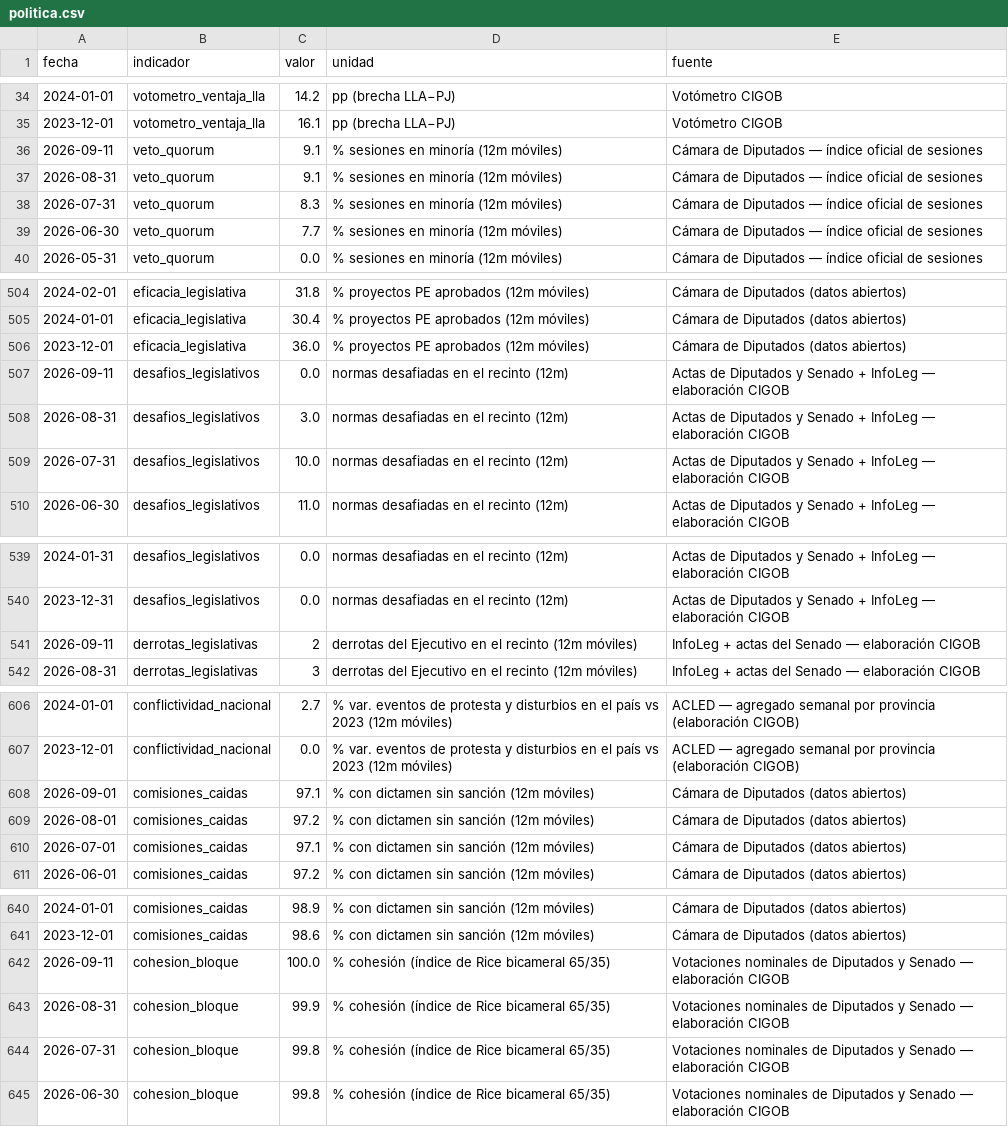
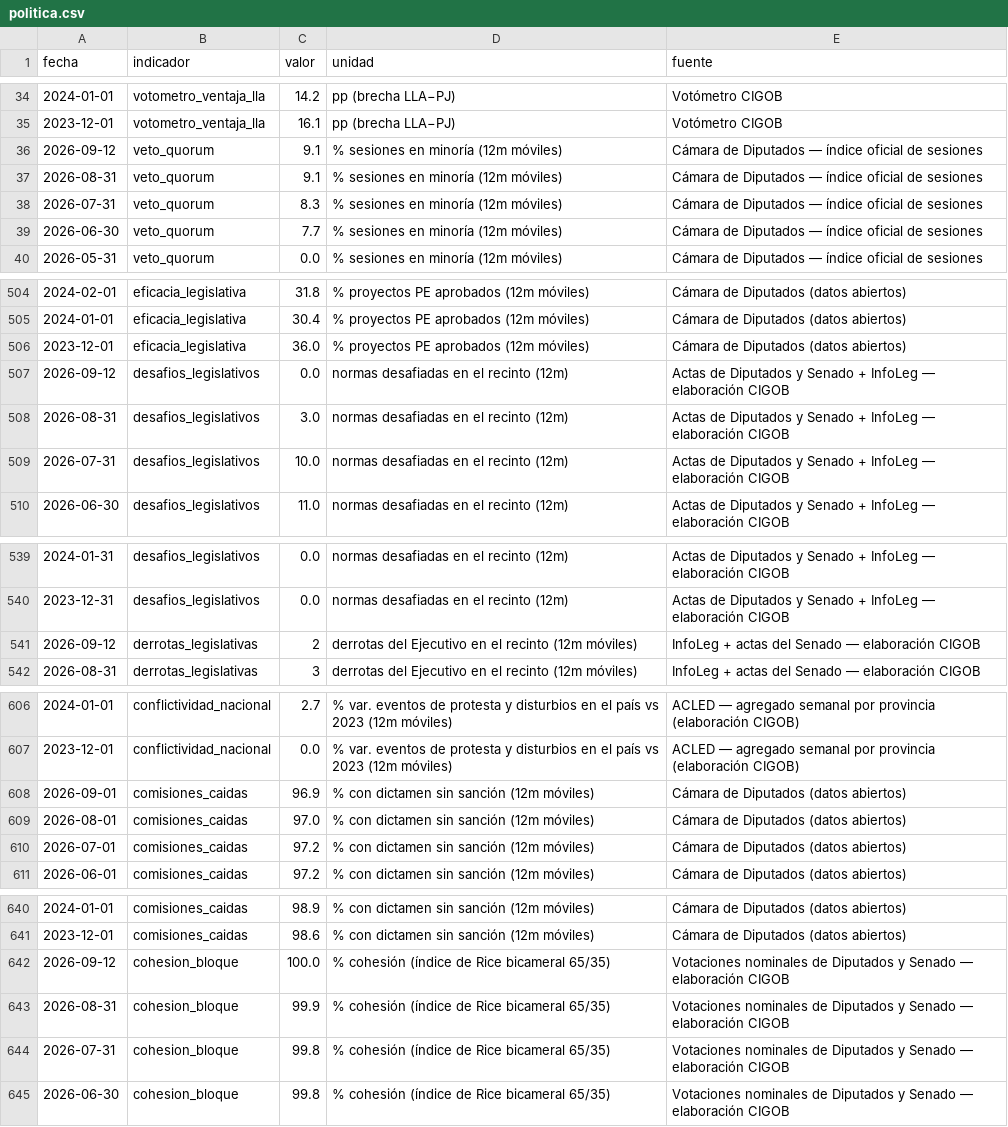
Before and after one commit to Juanpintoselso33/cigob-informe-coyuntura, a CSV file: projects/informe_coyuntura/output/series/politica.csv, drawn as a sheet; only a part is shown, gaps mark what is left out; the diff covers the shown part only.

```diff
--- a/projects/informe_coyuntura/output/series/politica.csv
+++ b/projects/informe_coyuntura/output/series/politica.csv
@@ -35,3 +35,3 @@ fecha,indicador,valor,unidad,fuente
 2023-12-01,votometro_ventaja_lla,16.1,pp (brecha LLA−PJ),Votómetro CIGOB
-2026-09-11,veto_quorum,9.1,% sesiones en minoría (12m móviles),Cámara de Diputados — índice oficial de sesiones
+2026-09-12,veto_quorum,9.1,% sesiones en minoría (12m móviles),Cámara de Diputados — índice oficial de sesiones
 2026-08-31,veto_quorum,9.1,% sesiones en minoría (12m móviles),Cámara de Diputados — índice oficial de sesiones
@@ -506,3 +506,3 @@ fecha,indicador,valor,unidad,fuente
 2023-12-01,eficacia_legislativa,36.0,% proyectos PE aprobados (12m móviles),Cámara de Diputados (datos abiertos)
-2026-09-11,desafios_legislativos,0.0,normas desafiadas en el recinto (12m),Actas de Diputados y Senado + InfoLeg — elaboración CIGOB
+2026-09-12,desafios_legislativos,0.0,normas desafiadas en el recinto (12m),Actas de Diputados y Senado + InfoLeg — elaboración CIGOB
 2026-08-31,desafios_legislativos,3.0,normas desafiadas en el recinto (12m),Actas de Diputados y Senado + InfoLeg — elaboración CIGOB
@@ -540,3 +540,3 @@ fecha,indicador,valor,unidad,fuente
 2023-12-31,desafios_legislativos,0.0,normas desafiadas en el recinto (12m),Actas de Diputados y Senado + InfoLeg — elaboración CIGOB
-2026-09-11,derrotas_legislativas,2,derrotas del Ejecutivo en el recinto (12m móviles),InfoLeg + actas del Senado — elaboración CIGOB
+2026-09-12,derrotas_legislativas,2,derrotas del Ejecutivo en el recinto (12m móviles),InfoLeg + actas del Senado — elaboración CIGOB
 2026-08-31,derrotas_legislativas,3,derrotas del Ejecutivo en el recinto (12m móviles),InfoLeg + actas del Senado — elaboración CIGOB
@@ -607,5 +607,5 @@ fecha,indicador,valor,unidad,fuente
 2023-12-01,conflictividad_nacional,0.0,% var. eventos de protesta y disturbios en el país vs 2023 (12m móviles),ACLED — agregado semanal por provincia (elaboración CIGOB)
-2026-09-01,comisiones_caidas,97.1,% con dictamen sin sanción (12m móviles),Cámara de Diputados (datos abiertos)
-2026-08-01,comisiones_caidas,97.2,% con dictamen sin sanción (12m móviles),Cámara de Diputados (datos abiertos)
-2026-07-01,comisiones_caidas,97.1,% con dictamen sin sanción (12m móviles),Cámara de Diputados (datos abiertos)
+2026-09-01,comisiones_caidas,96.9,% con dictamen sin sanción (12m móviles),Cámara de Diputados (datos abiertos)
+2026-08-01,comisiones_caidas,97.0,% con dictamen sin sanción (12m móviles),Cámara de Diputados (datos abiertos)
+2026-07-01,comisiones_caidas,97.2,% con dictamen sin sanción (12m móviles),Cámara de Diputados (datos abiertos)
 2026-06-01,comisiones_caidas,97.2,% con dictamen sin sanción (12m móviles),Cámara de Diputados (datos abiertos)
@@ -641,3 +641,3 @@ fecha,indicador,valor,unidad,fuente
 2023-12-01,comisiones_caidas,98.6,% con dictamen sin sanción (12m móviles),Cámara de Diputados (datos abiertos)
-2026-09-11,cohesion_bloque,100.0,% cohesión (índice de Rice bicameral 65/35),Votaciones nominales de Diputados y Senado — elaboración CIGOB
+2026-09-12,cohesion_bloque,100.0,% cohesión (índice de Rice bicameral 65/35),Votaciones nominales de Diputados y Senado — elaboración CIGOB
 2026-08-31,cohesion_bloque,99.9,% cohesión (índice de Rice bicameral 65/35),Votaciones nominales de Diputados y Senado — elaboración CIGOB
```
Also changed, not shown: 1 edited cell elsewhere in this file, projects/informe_coyuntura/output/series/gestion.csv, projects/informe_coyuntura/output/series/macro.csv, 29 other files.
